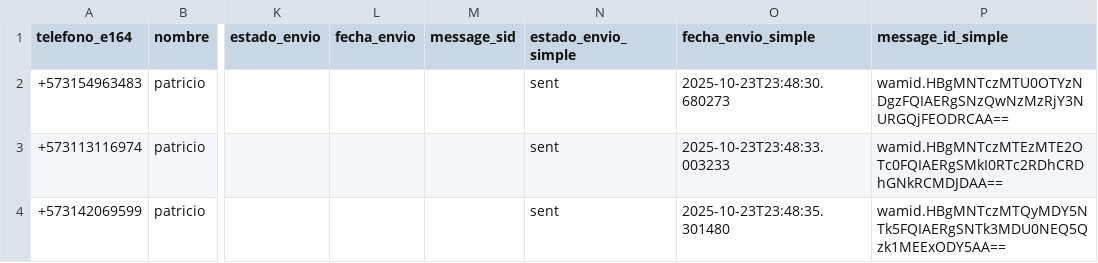
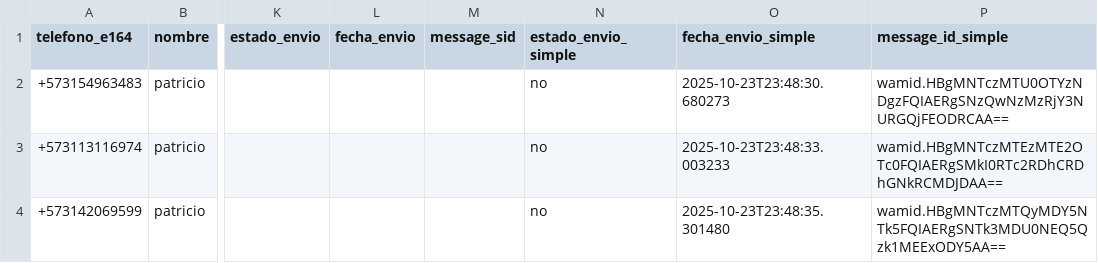
Before and after one commit to JuanGonzalezx/Agent_T_T, a CSV file: bd_envio.csv, drawn as a sheet; only a part is shown, gaps mark what is left out; the diff names each change by its address in the sheet, - before the commit and + after, or states it on an @@ line.

Commit message:
Envio de de mensajes

```diff
--- a/bd_envio.csv
+++ b/bd_envio.csv
-N2:N4 (estado_envio_simple): sent
+N2:N4 (estado_envio_simple): no
```
Also changed, not shown: 11 other files.
